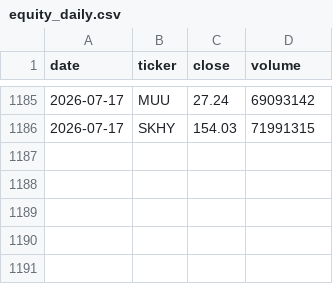
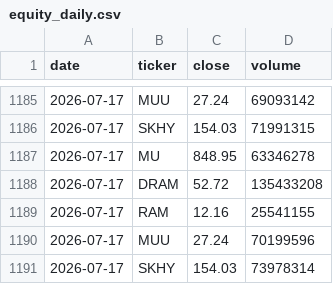
Before and after one commit to hthommasson/memory-market-tracker, a CSV file: docs/data/equity_daily.csv, drawn as a sheet; only a part is shown, gaps mark what is left out; the diff names each change by its address in the sheet, - before the commit and + after, or states it on an @@ line.

```diff
--- a/docs/data/equity_daily.csv
+++ b/docs/data/equity_daily.csv
+row 1187: 2026-07-17 | MU | 848.95 | 63346278
+row 1188: 2026-07-17 | DRAM | 52.72 | 135433208
+row 1189: 2026-07-17 | RAM | 12.16 | 25541155
+row 1190: 2026-07-17 | MUU | 27.24 | 70199596
+row 1191: 2026-07-17 | SKHY | 154.03 | 73978314
```
